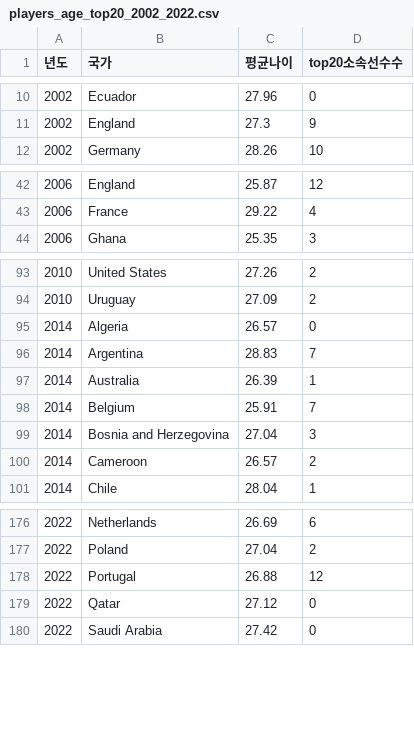
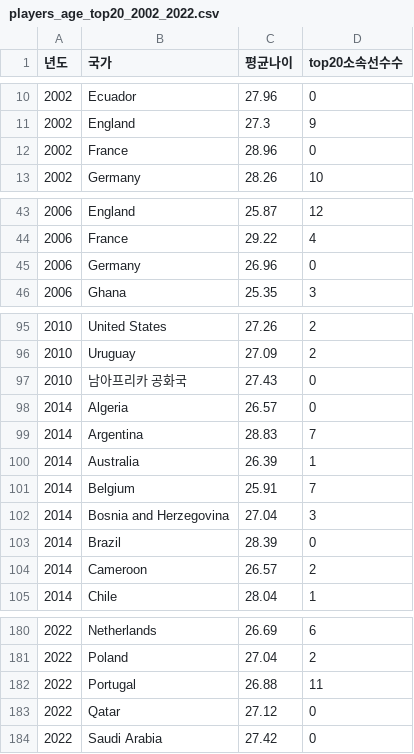
Before and after one commit to SKNetworks-AI19-250818/SKN19-mini-4Team, a CSV file: data/players_age_top20_2002_2022.csv, drawn as a sheet; only a part is shown, gaps mark what is left out.

```diff
--- a/data/players_age_top20_2002_2022.csv
+++ b/data/players_age_top20_2002_2022.csv
@@ -11,2 +11,3 @@
 2002,England,27.3,9
+2002,France,28.96,0
 2002,Germany,28.26,10
@@ -43,2 +44,3 @@
 2006,France,29.22,4
+2006,Germany,26.96,0
 2006,Ghana,25.35,3
@@ -94,2 +96,3 @@
 2010,Uruguay,27.09,2
+2010,남아프리카 공화국,27.43,0
 2014,Algeria,26.57,0
@@ -99,2 +102,3 @@
 2014,Bosnia and Herzegovina,27.04,3
+2014,Brazil,28.39,0
 2014,Cameroon,26.57,2
@@ -177,3 +181,3 @@
 2022,Poland,27.04,2
-2022,Portugal,26.88,12
+2022,Portugal,26.88,11
 2022,Qatar,27.12,0
```
Also changed, not shown: data/avg_stats_2002_2022.csv, data/normalized_worldcup.csv, 2 other files.
